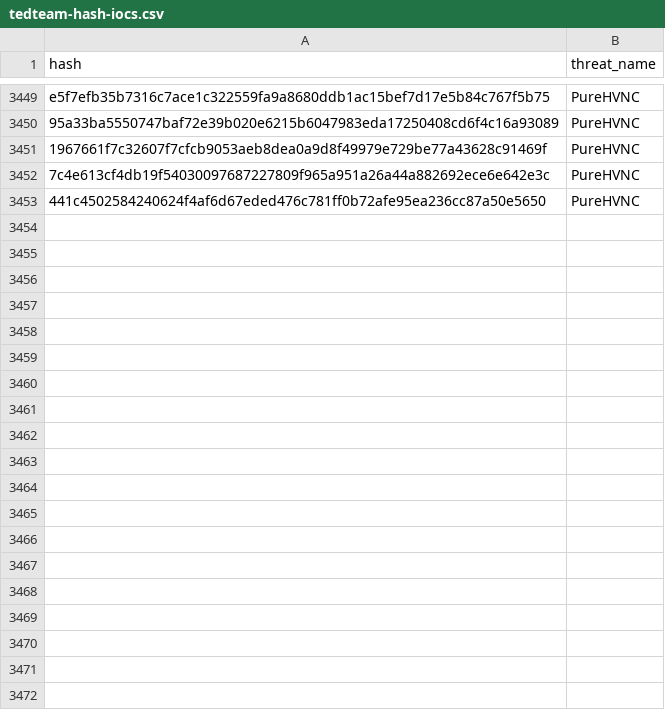
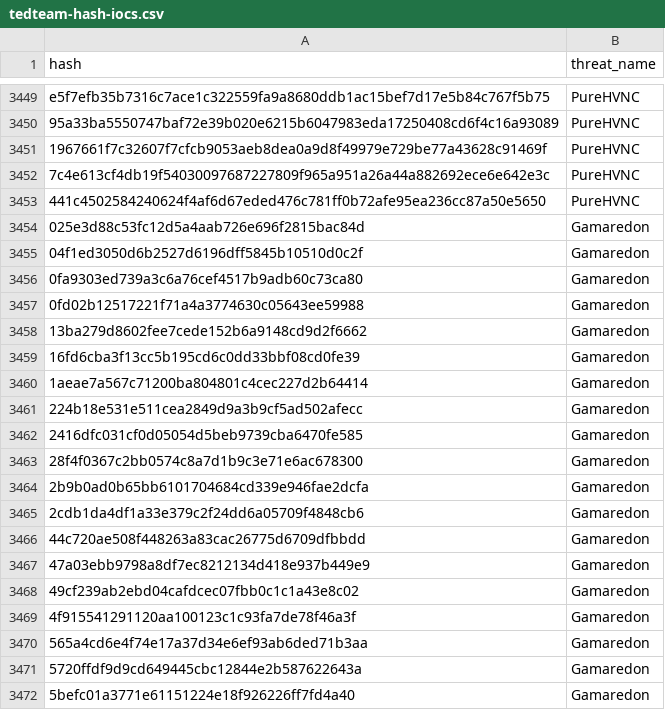
Before and after one commit to kfidur/Tedteam-security, a CSV file: tedteam-hash-iocs.csv, drawn as a sheet; only a part is shown, gaps mark what is left out; the diff covers the shown part only; the diff names each change by its address in the sheet, - before the commit and + after, or states it on an @@ line.

```diff
--- a/tedteam-hash-iocs.csv
+++ b/tedteam-hash-iocs.csv
+row 3454: 025e3d88c53fc12d5a4aab726e696f2815bac84d | Gamaredon
+row 3455: 04f1ed3050d6b2527d6196dff5845b10510d0c2f | Gamaredon
+row 3456: 0fa9303ed739a3c6a76cef4517b9adb60c73ca80 | Gamaredon
+row 3457: 0fd02b12517221f71a4a3774630c05643ee59988 | Gamaredon
+row 3458: 13ba279d8602fee7cede152b6a9148cd9d2f6662 | Gamaredon
+row 3459: 16fd6cba3f13cc5b195cd6c0dd33bbf08cd0fe39 | Gamaredon
+row 3460: 1aeae7a567c71200ba804801c4cec227d2b64414 | Gamaredon
+row 3461: 224b18e531e511cea2849d9a3b9cf5ad502afecc | Gamaredon
+row 3462: 2416dfc031cf0d05054d5beb9739cba6470fe585 | Gamaredon
+row 3463: 28f4f0367c2bb0574c8a7d1b9c3e71e6ac678300 | Gamaredon
+row 3464: 2b9b0ad0b65bb6101704684cd339e946fae2dcfa | Gamaredon
+row 3465: 2cdb1da4df1a33e379c2f24dd6a05709f4848cb6 | Gamaredon
+row 3466: 44c720ae508f448263a83cac26775d6709dfbbdd | Gamaredon
+row 3467: 47a03ebb9798a8df7ec8212134d418e937b449e9 | Gamaredon
+row 3468: 49cf239ab2ebd04cafdcec07fbb0c1c1a43e8c02 | Gamaredon
+row 3469: 4f915541291120aa100123c1c93fa7de78f46a3f | Gamaredon
+row 3470: 565a4cd6e4f74e17a37d34e6ef93ab6ded71b3aa | Gamaredon
+row 3471: 5720ffdf9d9cd649445cbc12844e2b587622643a | Gamaredon
+row 3472: 5befc01a3771e61151224e18f926226ff7fd4a40 | Gamaredon
```
Also changed, not shown: 32 added rows elsewhere in this file, tedteam-ip-iocs.csv, tedteam-query-iocs.csv, 2 other files.
